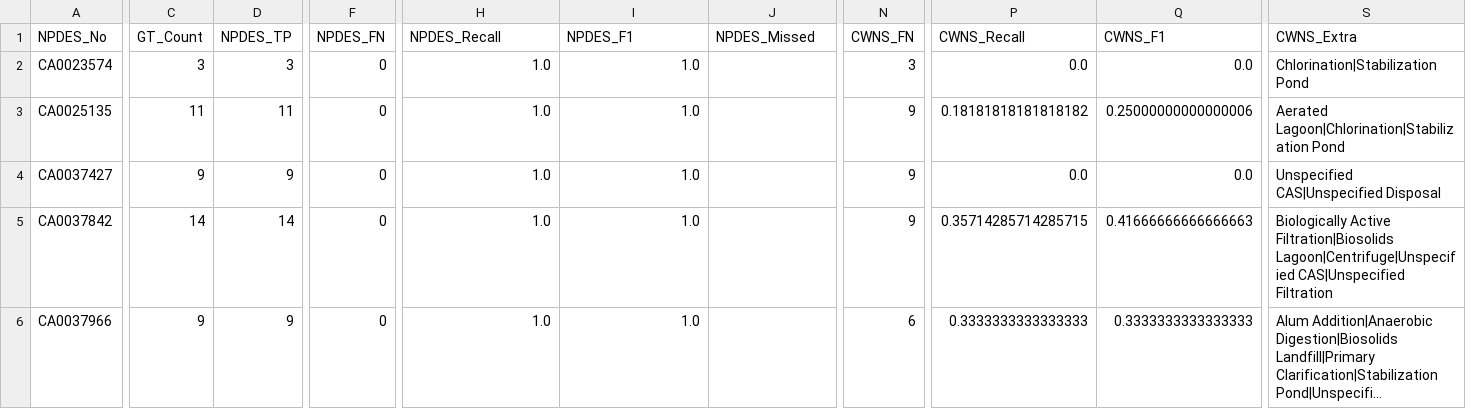
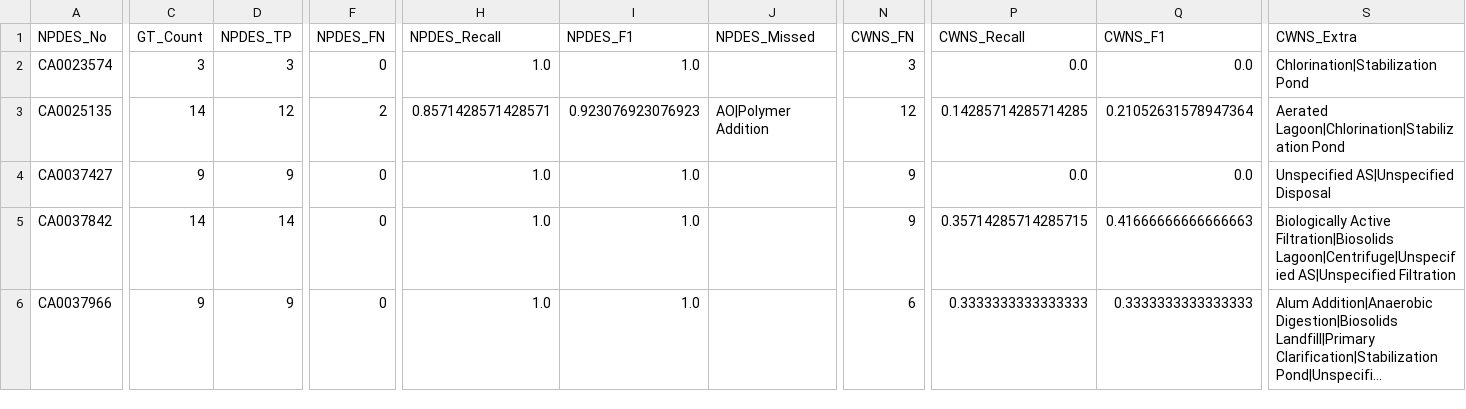
Before and after one commit to we3lab/wwtp-process-extraction, a CSV file: npdes_permits/output/2026-2-18/ground_truth_comparison_by_facility.csv, drawn as a sheet; only a part is shown, gaps mark what is left out; long unchanged cells end in …; the diff covers the shown part only; the diff names each change by its address in the sheet, - before the commit and + after, or states it on an @@ line.

```diff
--- a/npdes_permits/output/2026-2-18/ground_truth_comparison_by_facility.csv
+++ b/npdes_permits/output/2026-2-18/ground_truth_comparison_by_facility.csv
-C3 (GT_Count): 11
+C3 (GT_Count): 14
-D3 (NPDES_TP): 11
+D3 (NPDES_TP): 12
-F3 (NPDES_FN): 0
+F3 (NPDES_FN): 2
-H3 (NPDES_Recall): 1.0
+H3 (NPDES_Recall): 0.8571428571428571
-I3 (NPDES_F1): 1.0
+I3 (NPDES_F1): 0.923076923076923
-J3 (NPDES_Missed): (empty)
+J3 (NPDES_Missed): AO|Polymer Addition
-N3 (CWNS_FN): 9
+N3 (CWNS_FN): 12
-P3 (CWNS_Recall): 0.18181818181818182
+P3 (CWNS_Recall): 0.14285714285714285
-Q3 (CWNS_F1): 0.25000000000000006
+Q3 (CWNS_F1): 0.21052631578947364
-S4 (CWNS_Extra): Unspecified CAS|Unspecified Disposal
+S4 (CWNS_Extra): Unspecified AS|Unspecified Disposal
-S5 (CWNS_Extra): …Filtration|Biosolids Lagoon|Centrifuge|Unspecified CAS|Unspecified Filtration
+S5 (CWNS_Extra): …Filtration|Biosolids Lagoon|Centrifuge|Unspecified AS|Unspecified Filtration
```
Also changed, not shown: 1 removed row and 57 edited cells elsewhere in this file, npdes_permits/LLM_extraction/data/test_truth.csv, npdes_permits/LLM_extraction/output/predictions_080.csv, 29 other files.
